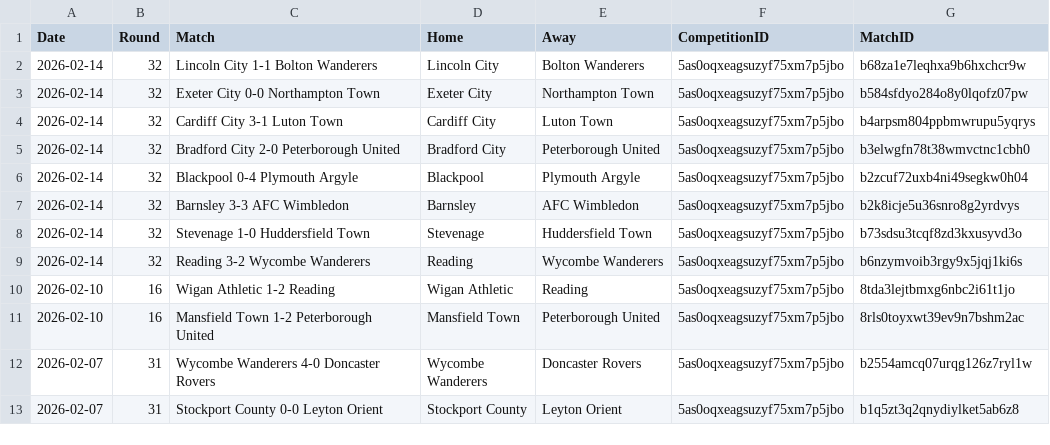
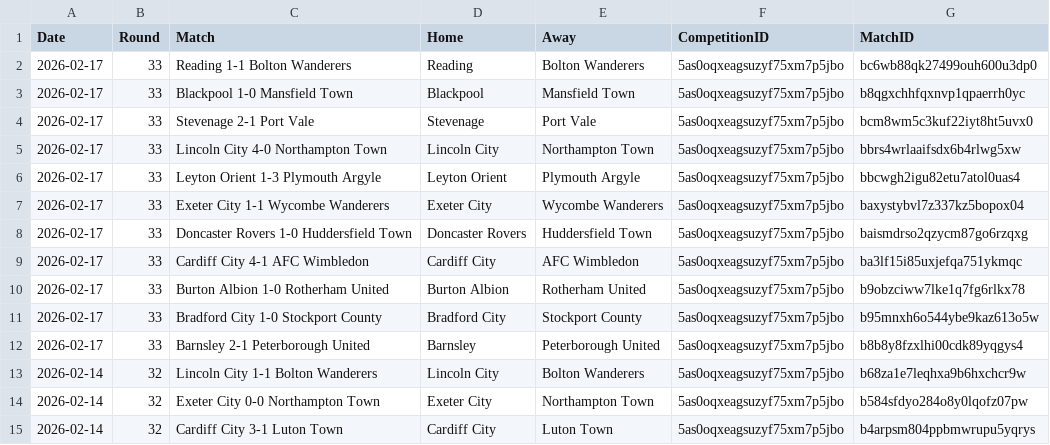
Before and after one commit to emrahderel/Post_Match_App, a CSV file: League_Files/League One Full Match List 25-26.csv, drawn as a sheet; only a part is shown; the shorter side is filled out with more unchanged rows; the diff names each change by its address in the sheet, - before the commit and + after, or states it on an @@ line.

```diff
--- a/League_Files/League One Full Match List 25-26.csv
+++ b/League_Files/League One Full Match List 25-26.csv
+row 2: 2026-02-17 | 33 | Reading 1-1 Bolton Wanderers | Reading | Bolton Wanderers | 5as0oqxeagsuzyf75xm7p5jbo | bc6wb88qk27499ouh600u3dp0
+row 3: 2026-02-17 | 33 | Blackpool 1-0 Mansfield Town | Blackpool | Mansfield Town | 5as0oqxeagsuzyf75xm7p5jbo | b8qgxchhfqxnvp1qpaerrh0yc
+row 4: 2026-02-17 | 33 | Stevenage 2-1 Port Vale | Stevenage | Port Vale | 5as0oqxeagsuzyf75xm7p5jbo | bcm8wm5c3kuf22iyt8ht5uvx0
+row 5: 2026-02-17 | 33 | Lincoln City 4-0 Northampton Town | Lincoln City | Northampton Town | 5as0oqxeagsuzyf75xm7p5jbo | bbrs4wrlaaifsdx6b4rlwg5xw
+row 6: 2026-02-17 | 33 | Leyton Orient 1-3 Plymouth Argyle | Leyton Orient | Plymouth Argyle | 5as0oqxeagsuzyf75xm7p5jbo | bbcwgh2igu82etu7atol0uas4
+row 7: 2026-02-17 | 33 | Exeter City 1-1 Wycombe Wanderers | Exeter City | Wycombe Wanderers | 5as0oqxeagsuzyf75xm7p5jbo | baxystybvl7z337kz5bopox04
+row 8: 2026-02-17 | 33 | Doncaster Rovers 1-0 Huddersfield Town | Doncaster Rovers | Huddersfield Town | 5as0oqxeagsuzyf75xm7p5jbo | baismdrso2qzycm87go6rzqxg
+row 9: 2026-02-17 | 33 | Cardiff City 4-1 AFC Wimbledon | Cardiff City | AFC Wimbledon | 5as0oqxeagsuzyf75xm7p5jbo | ba3lf15i85uxjefqa751ykmqc
+row 10: 2026-02-17 | 33 | Burton Albion 1-0 Rotherham United | Burton Albion | Rotherham United | 5as0oqxeagsuzyf75xm7p5jbo | b9obzciww7lke1q7fg6rlkx78
+row 11: 2026-02-17 | 33 | Bradford City 1-0 Stockport County | Bradford City | Stockport County | 5as0oqxeagsuzyf75xm7p5jbo | b95mnxh6o544ybe9kaz613o5w
+row 12: 2026-02-17 | 33 | Barnsley 2-1 Peterborough United | Barnsley | Peterborough United | 5as0oqxeagsuzyf75xm7p5jbo | b8b8y8fzxlhi00cdk89yqgys4
```
Also changed, not shown: League_Files/League Two Full Match List 25-26.csv, Stat_Files/Colombian Primera A 2026.csv, 43 other files.
